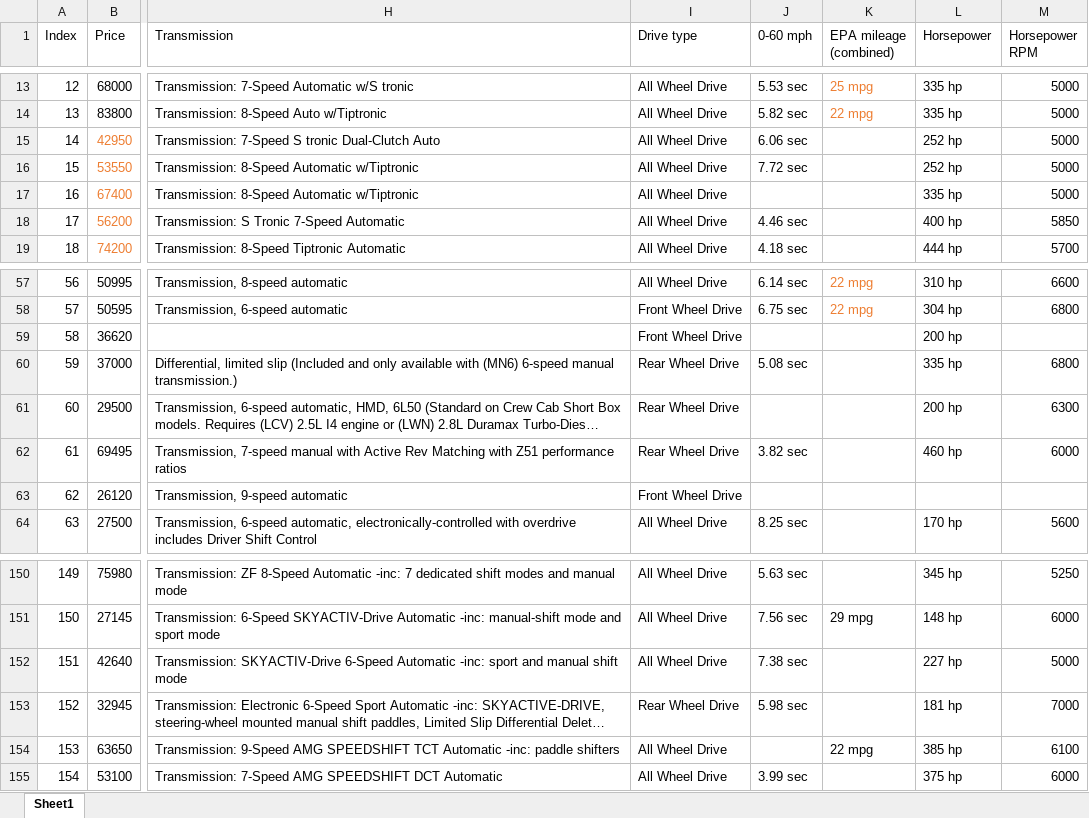
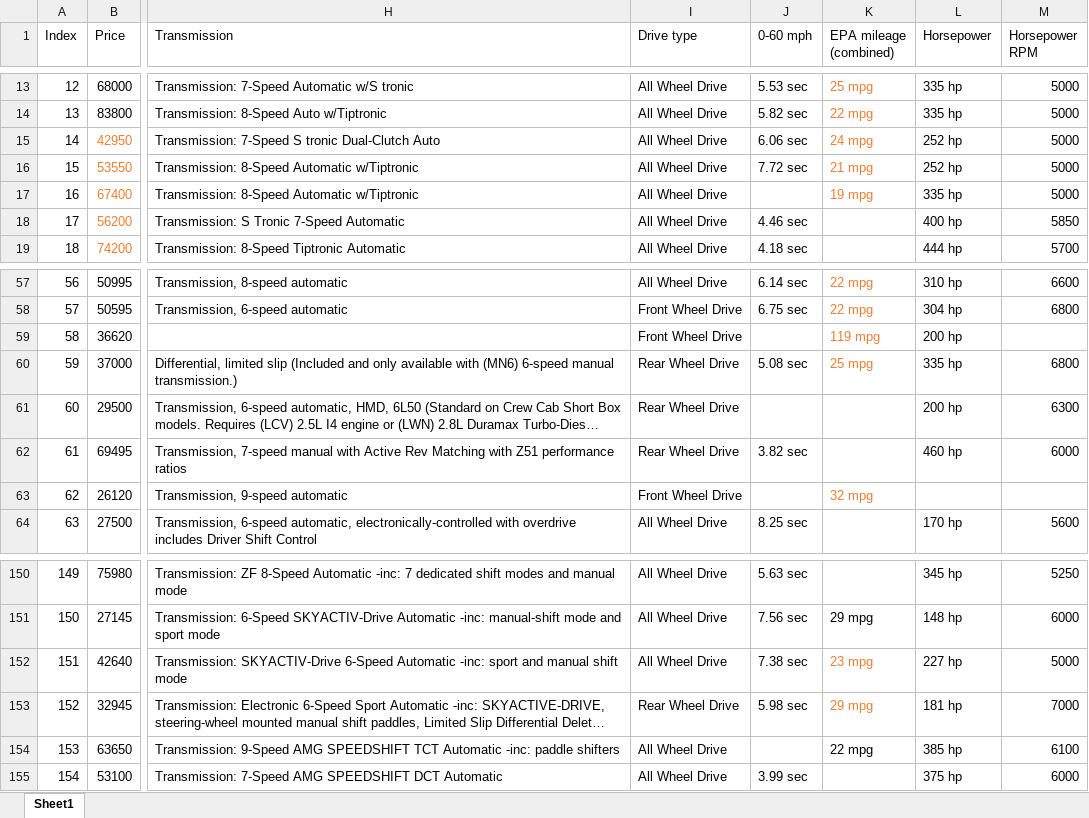
Before and after one commit to NicholasNikolov/2019-CarPriceModel, an Excel workbook: FullData.xlsx, sheet Sheet1, drawn as a sheet; only a part is shown, gaps mark what is left out; long unchanged cells end in …; values as stored, in another font and other column widths than the file's, no borders; the diff covers the shown part only; the diff names each change by its address in the sheet, - before the commit and + after, or states it on an @@ line.

```diff
--- a/FullData.xlsx (sheet Sheet1)
+++ b/FullData.xlsx (sheet Sheet1)
-K15 (EPA mileage (combined)): (empty)
+K15 (EPA mileage (combined)): 24 mpg
-K16 (EPA mileage (combined)): (empty)
+K16 (EPA mileage (combined)): 21 mpg
-K17 (EPA mileage (combined)): (empty)
+K17 (EPA mileage (combined)): 19 mpg
-K59 (EPA mileage (combined)): (empty)
+K59 (EPA mileage (combined)): 119 mpg
-K60 (EPA mileage (combined)): (empty)
+K60 (EPA mileage (combined)): 25 mpg
-K63 (EPA mileage (combined)): (empty)
+K63 (EPA mileage (combined)): 32 mpg
-K152 (EPA mileage (combined)): (empty)
+K152 (EPA mileage (combined)): 23 mpg
-K153 (EPA mileage (combined)): (empty)
+K153 (EPA mileage (combined)): 29 mpg
```
Also changed, not shown: 25 edited cells and cell formats elsewhere in this sheet.
